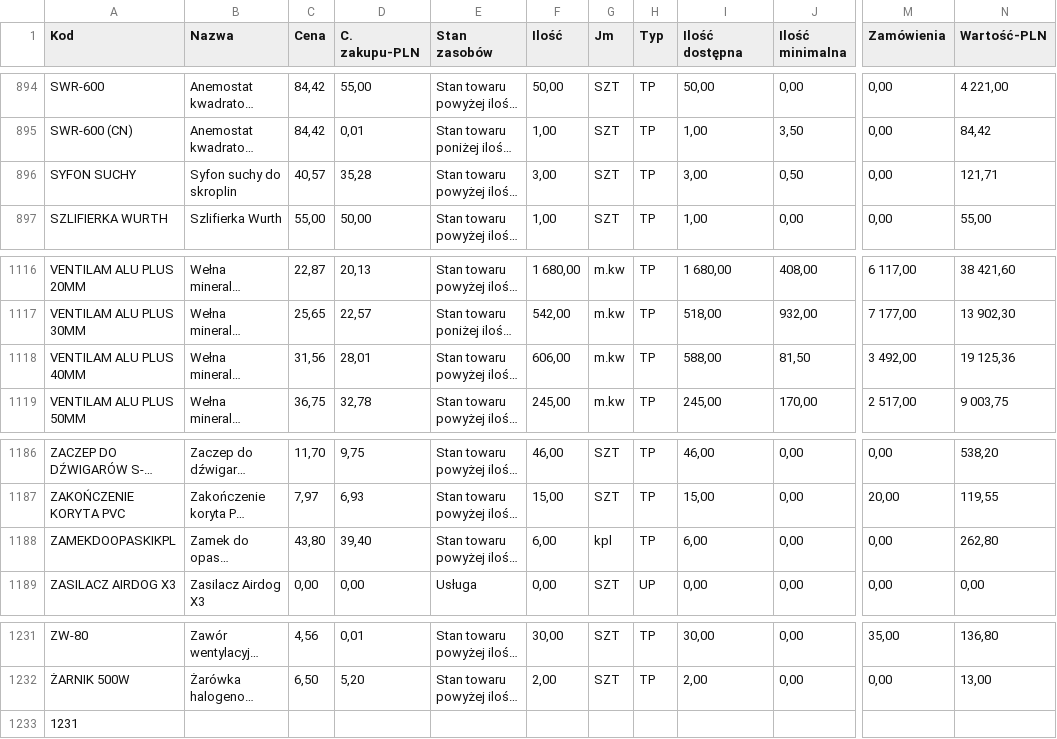
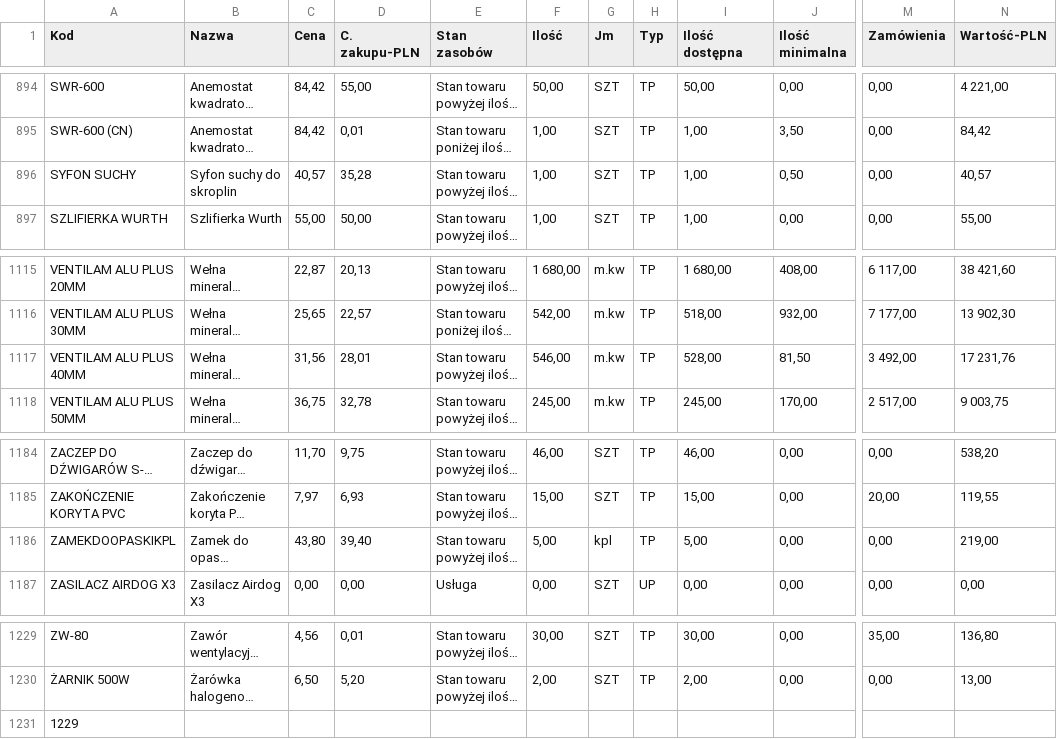
Before and after one commit to DawidAJP/magazyn-data, a CSV file: mag.csv, drawn as a sheet; only a part is shown, gaps mark what is left out; long unchanged cells end in …; addresses are those after the commit; the diff covers the shown part only; the diff names each change by its address in the sheet, - before the commit and + after, or states it on an @@ line.

```diff
--- a/mag.csv
+++ b/mag.csv
-F896 (Ilość): 3,00
+F896 (Ilość): 1,00
-I896 (Ilość dostępna): 3,00
+I896 (Ilość dostępna): 1,00
-N896 (Wartość-PLN): 121,71
+N896 (Wartość-PLN): 40,57
-F1117 (Ilość): 606,00
+F1117 (Ilość): 546,00
-I1117 (Ilość dostępna): 588,00
+I1117 (Ilość dostępna): 528,00
-N1117 (Wartość-PLN): 19 125,36
+N1117 (Wartość-PLN): 17 231,76
-F1186 (Ilość): 6,00
+F1186 (Ilość): 5,00
-I1186 (Ilość dostępna): 6,00
+I1186 (Ilość dostępna): 5,00
-N1186 (Wartość-PLN): 262,80
+N1186 (Wartość-PLN): 219,00
-A1231 (Kod): 1231
+A1231 (Kod): 1229
```
Also changed, not shown: 2 removed rows and 33 edited cells elsewhere in this file.
